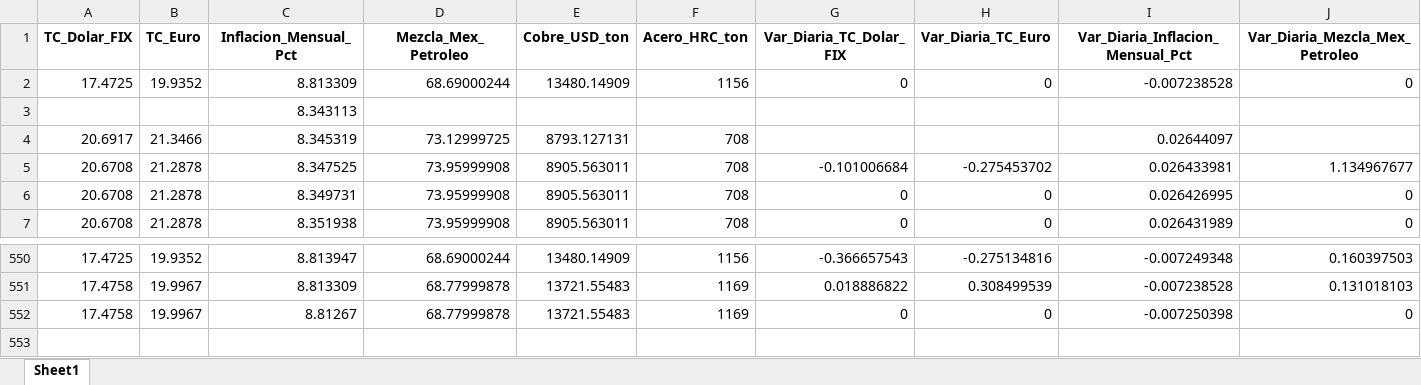
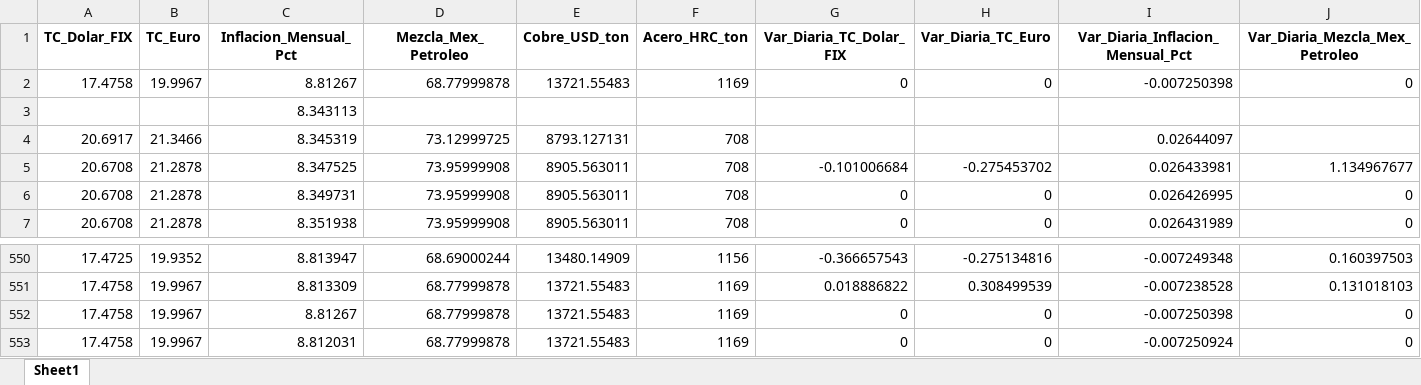
Before and after one commit to dataautomatizacioncalorex-byte/macro-dashboard, an Excel workbook: Macro_Master_Historico.xlsx, sheet Sheet1, drawn as a sheet; only a part is shown, gaps mark what is left out; values as stored, in another font and other column widths than the file's, no borders; rows hold the shown columns only; the diff names each change by its address in the sheet, - before the commit and + after, or states it on an @@ line.

```diff
--- a/Macro_Master_Historico.xlsx (sheet Sheet1)
+++ b/Macro_Master_Historico.xlsx (sheet Sheet1)
-A2 (TC_Dolar_FIX): 17.4725
+A2 (TC_Dolar_FIX): 17.4758
-B2 (TC_Euro): 19.9352
+B2 (TC_Euro): 19.9967
-C2 (Inflacion_Mensual_Pct): 8.813309
+C2 (Inflacion_Mensual_Pct): 8.81267
-D2 (Mezcla_Mex_Petroleo): 68.69000244
+D2 (Mezcla_Mex_Petroleo): 68.77999878
-E2 (Cobre_USD_ton): 13480.14909
+E2 (Cobre_USD_ton): 13721.55483
-F2 (Acero_HRC_ton): 1156
+F2 (Acero_HRC_ton): 1169
-I2 (Var_Diaria_Inflacion_Mensual_Pct): -0.007238528
+I2 (Var_Diaria_Inflacion_Mensual_Pct): -0.007250398
+row 553: 17.4758 | 19.9967 | 8.812031 | 68.77999878 | 13721.55483 | 1169 | 0 | 0 | -0.007250924 | 0
```
